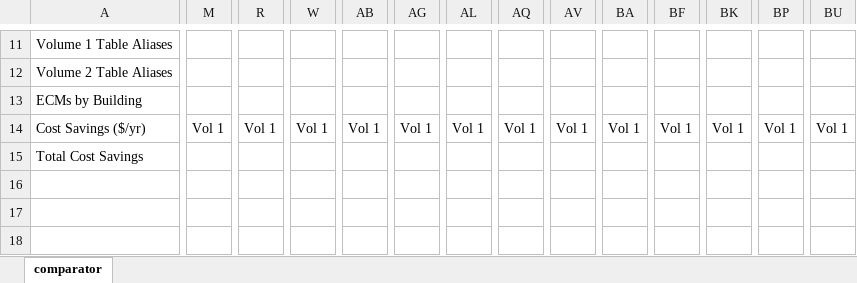
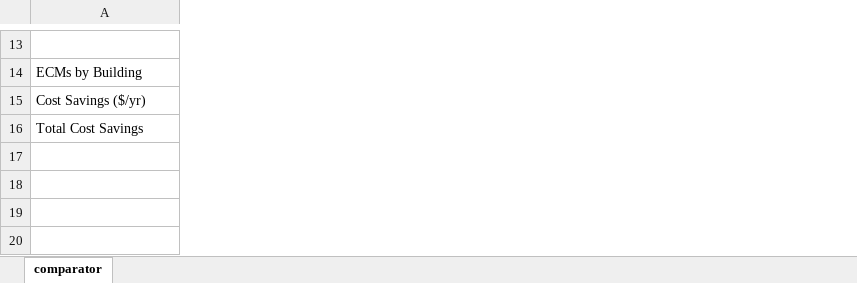
Before and after one commit to CMyers79/WordExcelComparator, an Excel workbook: Comparator.xlsx, sheet comparator, drawn as a sheet; only a part is shown, gaps mark what is left out; values as stored, in another font and other column widths than the file's, no cell formats; conditional formats not drawn; removed rows and columns are numbered as before the commit, all else as after; rows hold the shown columns only; the diff covers the shown part only; the diff names each change by its address in the sheet, - before the commit and + after, or states it on an @@ line.

Commit message:
refactor for 2D alias array with 5 aliases per data point, 5 ouput columns per data point in Comparator.xlsx

```diff
--- a/Comparator.xlsx (sheet comparator)
+++ b/Comparator.xlsx (sheet comparator)
-column M, row 14: Vol 1
-column R, row 14: Vol 1
-column W, row 14: Vol 1
-column AB, row 14: Vol 1
-column AG, row 14: Vol 1
-column AL, row 14: Vol 1
-column AQ, row 14: Vol 1
-column AV, row 14: Vol 1
-column BA, row 14: Vol 1
-column BF, row 14: Vol 1
-column BK, row 14: Vol 1
-column BP, row 14: Vol 1
-column BU, row 14: Vol 1
-row 13: Volume 1 Table Aliases
+row 13: (empty)
-row 12: Volume 2 Table Aliases
-row 16: (empty)
-row 17: (empty)
-row 18: (empty)
```
Also changed, not shown: 2 added rows, 45 removed rows, 58 added columns, 9 removed columns, 47 edited cells and merged cells elsewhere in this sheet, cell formats, formulas that keep their value, 2 other files.
